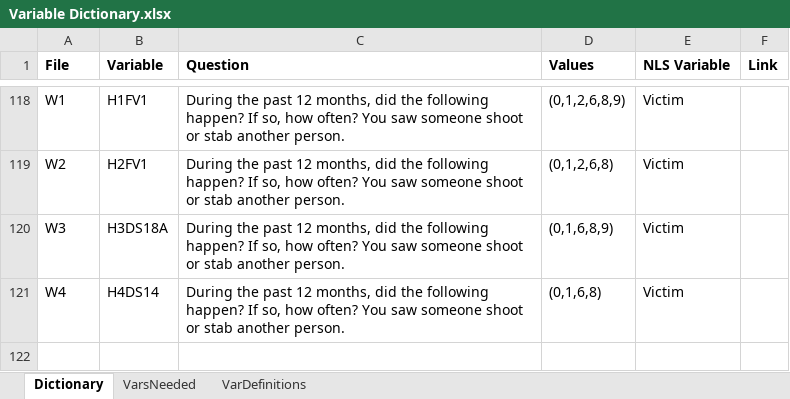
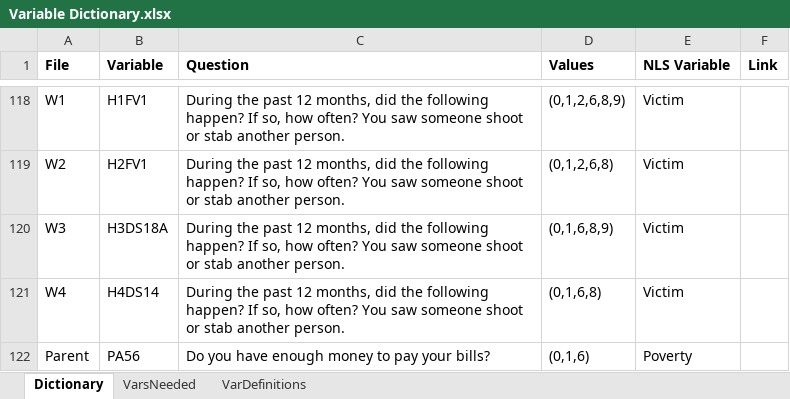
Before and after one commit to N3uralN3twork/R-Projects, an Excel workbook: ADD Health/Variable Dictionary.xlsx, sheet Dictionary, drawn as a sheet; only a part is shown, gaps mark what is left out; values as stored, in another font and other column widths than the file's, no borders; the diff names each change by its address in the sheet, - before the commit and + after, or states it on an @@ line.

```diff
--- a/ADD Health/Variable Dictionary.xlsx (sheet Dictionary)
+++ b/ADD Health/Variable Dictionary.xlsx (sheet Dictionary)
+row 122: Parent | PA56 | Do you have enough money to pay your bills? | (0,1,6) | Poverty
```
Also changed, not shown: sheet VarDefinitions, sheet VarsNeeded, ADD Health/Table.xlsx, SEM in R/Tables.xlsx, 3 other files.
